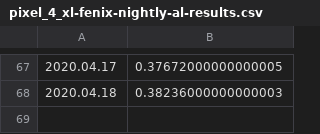
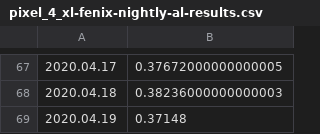
Before and after one commit to bdekoz/FNPRMS-results, a CSV file: pixel_4_xl-fenix-nightly-al-results.csv, drawn as a sheet; only a part is shown, gaps mark what is left out; the diff names each change by its address in the sheet, - before the commit and + after, or states it on an @@ line.

```diff
--- a/pixel_4_xl-fenix-nightly-al-results.csv
+++ b/pixel_4_xl-fenix-nightly-al-results.csv
+row 69: 2020.04.19 | 0.37148
```
Also changed, not shown: pixel_4_xl-fenix-nightly-ha-results.csv, pixel_4_xl-fenix-nightly-hanoob-results.csv, 16 other files.
